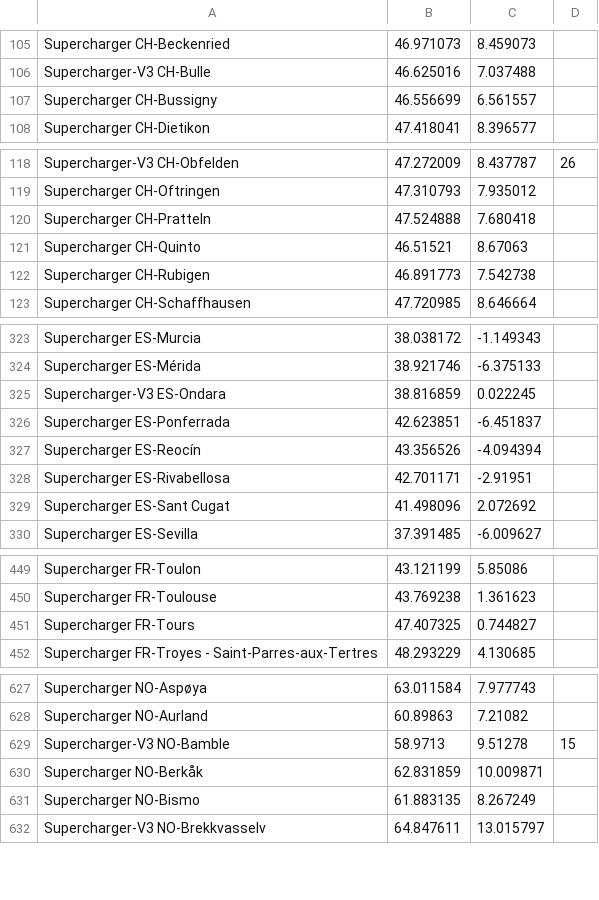
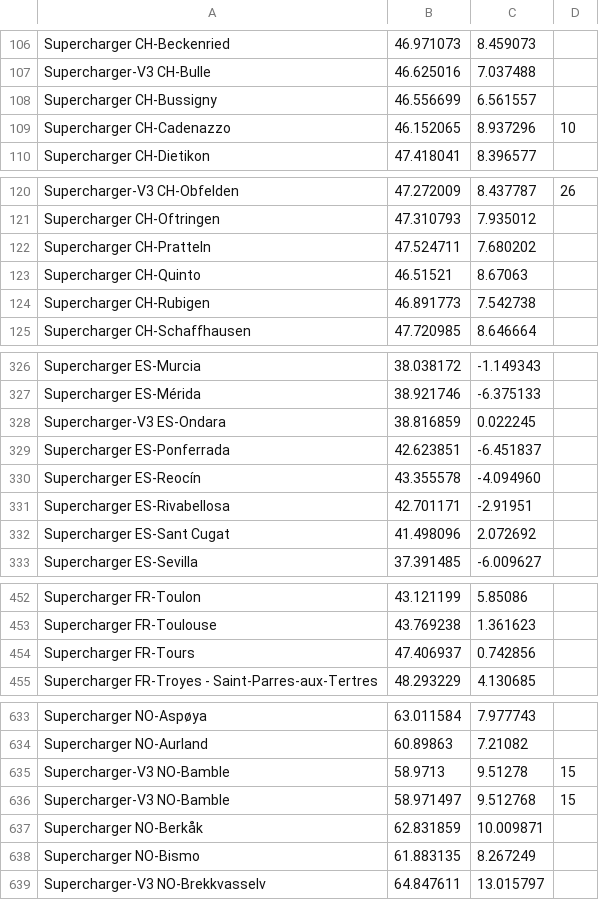
Before and after one commit to bassmaster187/TeslaLogger, a CSV file: TeslaLogger/bin/geofence.csv, drawn as a sheet; only a part is shown, gaps mark what is left out; removed rows and columns are numbered as before the commit, all else as after; the diff covers the shown part only; the diff names each change by its address in the sheet, - before the commit and + after, or states it on an @@ line.

Commit message:
geofence update

```diff
--- a/TeslaLogger/bin/geofence.csv
+++ b/TeslaLogger/bin/geofence.csv
+row 109: Supercharger CH-Cadenazzo | 46.152065 | 8.937296 | 10
-row 120: Supercharger CH-Pratteln | 47.524888 | 7.680418
+row 122: Supercharger CH-Pratteln | 47.524711 | 7.680202
-row 327: Supercharger ES-Reocín | 43.356526 | -4.094394
+row 330: Supercharger ES-Reocín | 43.355578 | -4.094960
-row 451: Supercharger FR-Tours | 47.407325 | 0.744827
+row 454: Supercharger FR-Tours | 47.406937 | 0.742856
+row 636: Supercharger-V3 NO-Bamble | 58.971497 | 9.512768 | 15
```
Also changed, not shown: 9 added rows elsewhere in this file.
